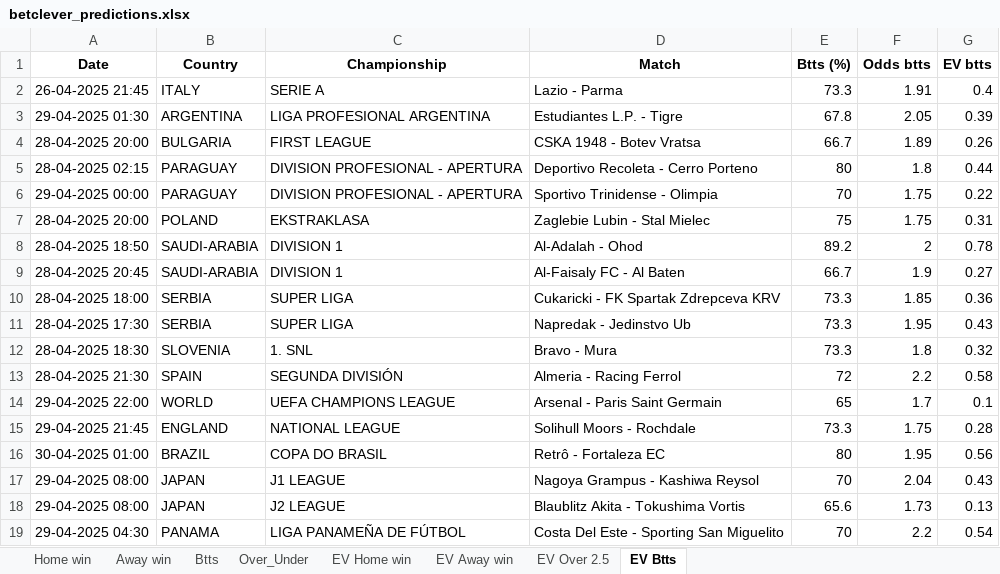
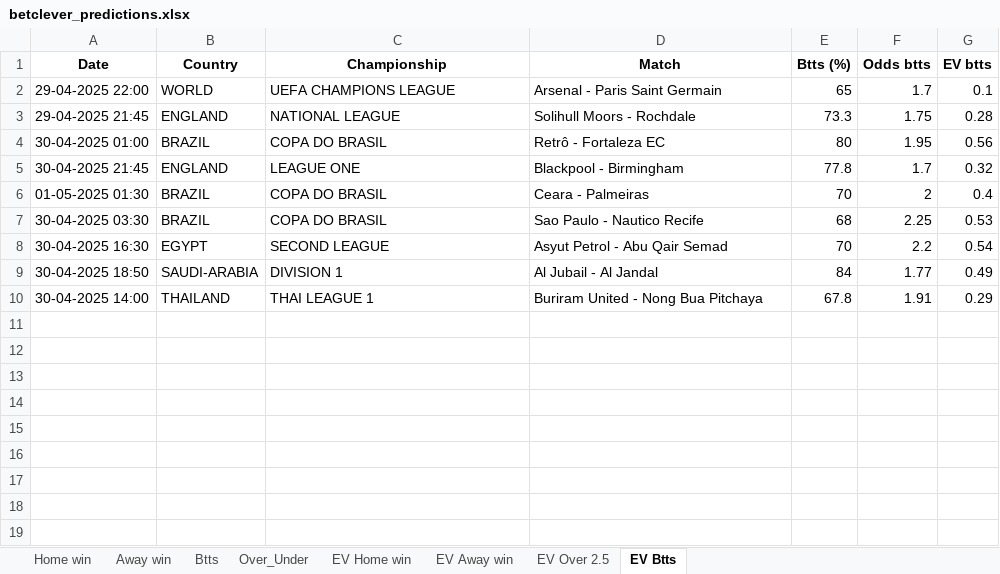
Before and after one commit to dcosta-da/soccer_predictions_scraper, an Excel workbook: scraper/data/betclever_predictions.xlsx, sheet EV Btts, drawn as a sheet; values as stored, in another font and other column widths than the file's, no borders; removed rows and columns are numbered as before the commit, all else as after; the diff names each change by its address in the sheet, - before the commit and + after, or states it on an @@ line.

```diff
--- a/scraper/data/betclever_predictions.xlsx (sheet EV Btts)
+++ b/scraper/data/betclever_predictions.xlsx (sheet EV Btts)
-row 2: 26-04-2025 21:45 | ITALY | SERIE A | Lazio - Parma | 73.3 | 1.91 | 0.4
-row 3: 29-04-2025 01:30 | ARGENTINA | LIGA PROFESIONAL ARGENTINA | Estudiantes L.P. - Tigre | 67.8 | 2.05 | 0.39
-row 4: 28-04-2025 20:00 | BULGARIA | FIRST LEAGUE | CSKA 1948 - Botev Vratsa | 66.7 | 1.89 | 0.26
-row 5: 28-04-2025 02:15 | PARAGUAY | DIVISION PROFESIONAL - APERTURA | Deportivo Recoleta - Cerro Porteno | 80 | 1.8 | 0.44
-row 6: 29-04-2025 00:00 | PARAGUAY | DIVISION PROFESIONAL - APERTURA | Sportivo Trinidense - Olimpia | 70 | 1.75 | 0.22
-row 7: 28-04-2025 20:00 | POLAND | EKSTRAKLASA | Zaglebie Lubin - Stal Mielec | 75 | 1.75 | 0.31
-row 8: 28-04-2025 18:50 | SAUDI-ARABIA | DIVISION 1 | Al-Adalah - Ohod | 89.2 | 2 | 0.78
-row 9: 28-04-2025 20:45 | SAUDI-ARABIA | DIVISION 1 | Al-Faisaly FC - Al Baten | 66.7 | 1.9 | 0.27
-row 10: 28-04-2025 18:00 | SERBIA | SUPER LIGA | Cukaricki - FK Spartak Zdrepceva KRV | 73.3 | 1.85 | 0.36
-row 11: 28-04-2025 17:30 | SERBIA | SUPER LIGA | Napredak - Jedinstvo Ub | 73.3 | 1.95 | 0.43
-row 12: 28-04-2025 18:30 | SLOVENIA | 1. SNL | Bravo - Mura | 73.3 | 1.8 | 0.32
-row 13: 28-04-2025 21:30 | SPAIN | SEGUNDA DIVISIÓN | Almeria - Racing Ferrol | 72 | 2.2 | 0.58
-row 17: 29-04-2025 08:00 | JAPAN | J1 LEAGUE | Nagoya Grampus - Kashiwa Reysol | 70 | 2.04 | 0.43
-row 18: 29-04-2025 08:00 | JAPAN | J2 LEAGUE | Blaublitz Akita - Tokushima Vortis | 65.6 | 1.73 | 0.13
+row 5: 30-04-2025 21:45 | ENGLAND | LEAGUE ONE | Blackpool - Birmingham | 77.8 | 1.7 | 0.32
+row 6: 01-05-2025 01:30 | BRAZIL | COPA DO BRASIL | Ceara - Palmeiras | 70 | 2 | 0.4
+row 7: 30-04-2025 03:30 | BRAZIL | COPA DO BRASIL | Sao Paulo - Nautico Recife | 68 | 2.25 | 0.53
-A8 (Date): 29-04-2025 04:30
+A8 (Date): 30-04-2025 16:30
-B8 (Country): PANAMA
+B8 (Country): EGYPT
-C8 (Championship): LIGA PANAMEÑA DE FÚTBOL
+C8 (Championship): SECOND LEAGUE
-D8 (Match): Costa Del Este - Sporting San Miguelito
+D8 (Match): Asyut Petrol - Abu Qair Semad
+row 9: 30-04-2025 18:50 | SAUDI-ARABIA | DIVISION 1 | Al Jubail - Al Jandal | 84 | 1.77 | 0.49
+row 10: 30-04-2025 14:00 | THAILAND | THAI LEAGUE 1 | Buriram United - Nong Bua Pitchaya | 67.8 | 1.91 | 0.29
```
Also changed, not shown: sheet EV Home win, sheet EV Away win, sheet EV Over 2.5, sheet Home win, sheet Btts, sheet Away win, 1 more sheet.
